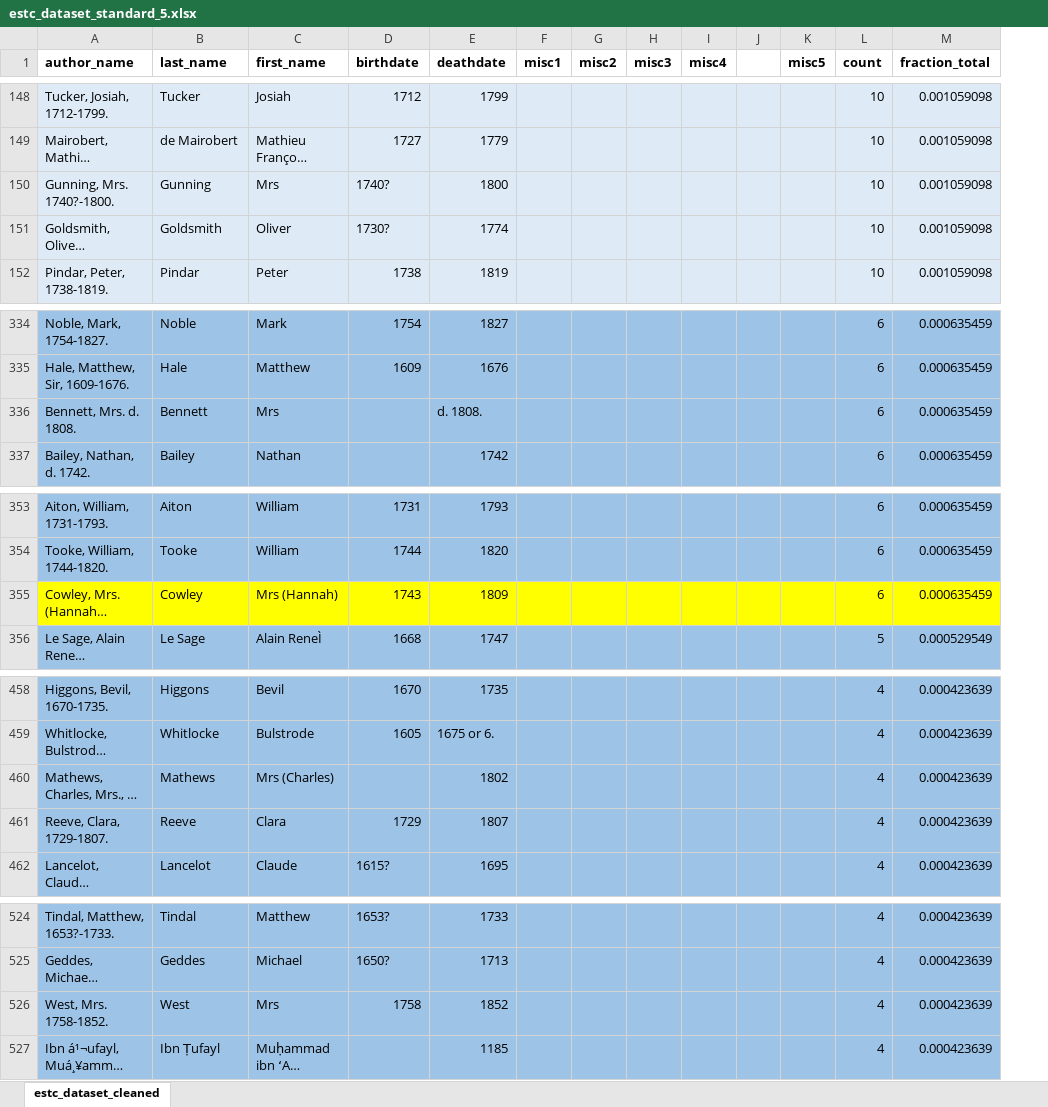
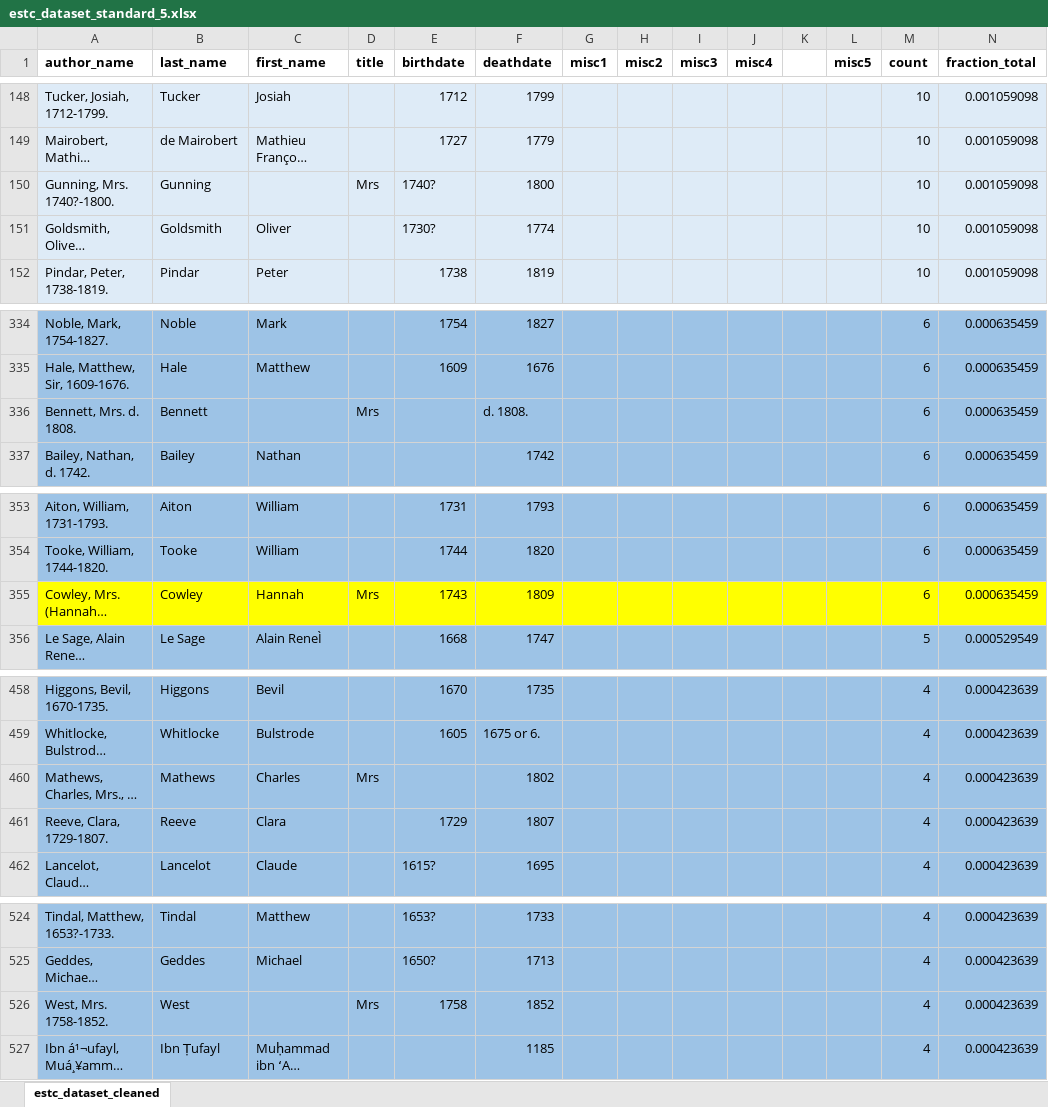
Before and after one commit to asnowmenjig/IS590-Open-Data-Mashups, an Excel workbook: dataset-inventory/estc/estc_dataset_standard_5.xlsx, sheet estc_dataset_cleaned, drawn as a sheet; only a part is shown, gaps mark what is left out; long unchanged cells end in …; values as stored, in another font and other column widths than the file's, no borders; the diff covers the shown part only; the diff names each change by its address in the sheet, - before the commit and + after, or states it on an @@ line.

```diff
--- a/dataset-inventory/estc/estc_dataset_standard_5.xlsx (sheet estc_dataset_cleaned)
+++ b/dataset-inventory/estc/estc_dataset_standard_5.xlsx (sheet estc_dataset_cleaned)
+column D (title), row 150: Mrs; row 336: Mrs; row 355: Mrs; row 460: Mrs; row 526: Mrs
-C150 (first_name): Mrs
+C150 (first_name): (empty)
-C336 (first_name): Mrs
+C336 (first_name): (empty)
-C355 (first_name): Mrs (Hannah)
+C355 (first_name): Hannah
-C460 (first_name): Mrs (Charles)
+C460 (first_name): Charles
-C526 (first_name): Mrs
+C526 (first_name): (empty)
```
Also changed, not shown: 13 edited cells elsewhere in this sheet, formulas that keep their value, dataset-inventory/eebo/eebo_dataset_standard_5.xlsx.
